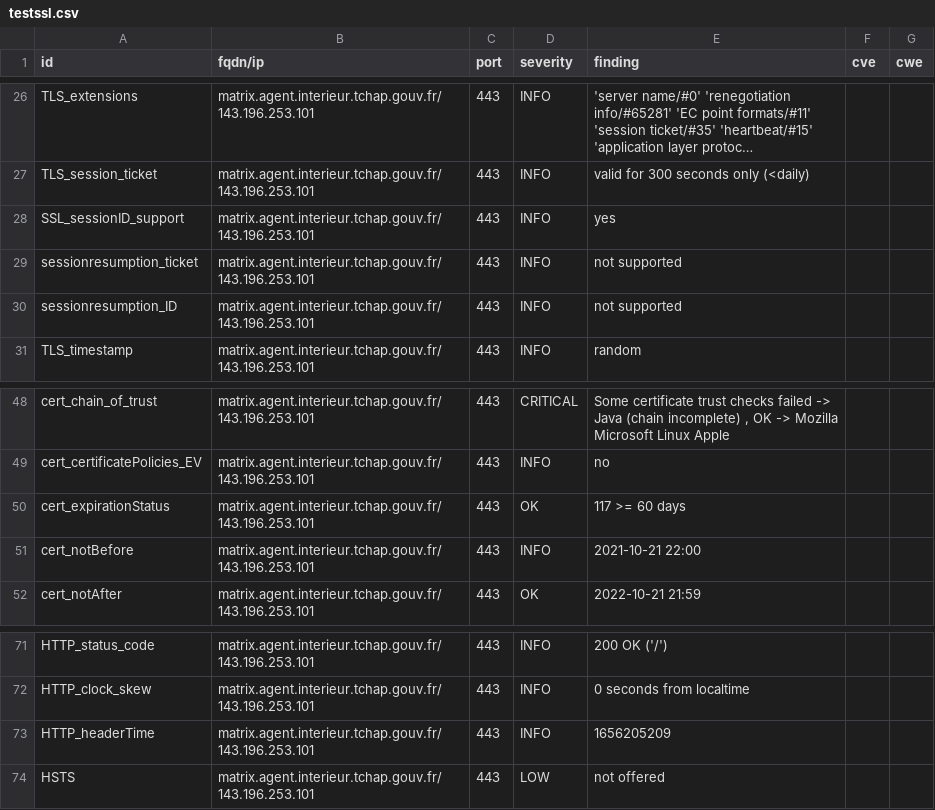
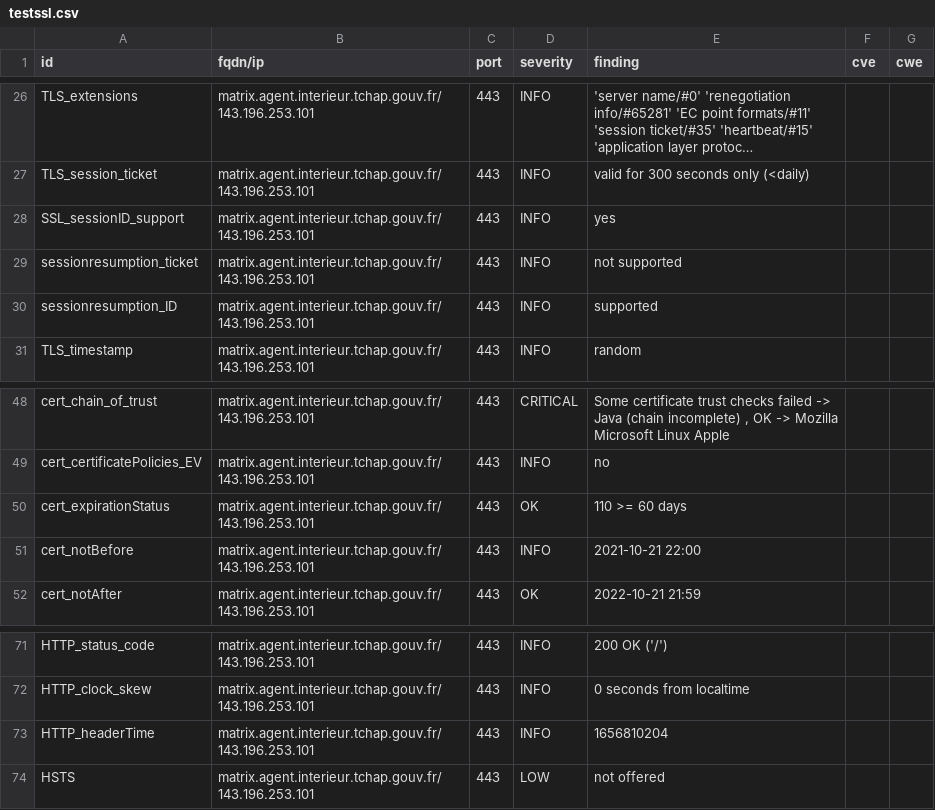
Before and after one commit to tchapgouv/dashlord, a CSV file: results/aHR0cHM6Ly9tYXRyaXguYWdlbnQuaW50ZXJpZXVyLnRjaGFwLmdvdXYuZnI=/testssl.csv, drawn as a sheet; only a part is shown, gaps mark what is left out; long unchanged cells end in ….

```diff
--- a/results/aHR0cHM6Ly9tYXRyaXguYWdlbnQuaW50ZXJpZXVyLnRjaGFwLmdvdXYuZnI=/testssl.csv
+++ b/results/aHR0cHM6Ly9tYXRyaXguYWdlbnQuaW50ZXJpZXVyLnRjaGFwLmdvdXYuZnI=/testssl.csv
@@ -29,3 +29,3 @@
 "sessionresumption_ticket","matrix.agent.interieur.tchap.gouv.fr/143.196.253.101","443","INFO","not supported","",""
-"sessionresumption_ID","matrix.agent.interieur.tchap.gouv.fr/143.196.253.101","443","INFO","not supported","",""
+"sessionresumption_ID","matrix.agent.interieur.tchap.gouv.fr/143.196.253.101","443","INFO","supported","",""
 "TLS_timestamp","matrix.agent.interieur.tchap.gouv.fr/143.196.253.101","443","INFO","random","",""
@@ -49,3 +49,3 @@
 "cert_certificatePolicies_EV","matrix.agent.interieur.tchap.gouv.fr/143.196.253.101","443","INFO","no","",""
-"cert_expirationStatus","matrix.agent.interieur.tchap.gouv.fr/143.196.253.101","443","OK","117 >= 60 days","",""
+"cert_expirationStatus","matrix.agent.interieur.tchap.gouv.fr/143.196.253.101","443","OK","110 >= 60 days","",""
 "cert_notBefore","matrix.agent.interieur.tchap.gouv.fr/143.196.253.101","443","INFO","2021-10-21 22:00","",""
@@ -72,3 +72,3 @@
 "HTTP_clock_skew","matrix.agent.interieur.tchap.gouv.fr/143.196.253.101","443","INFO","0 seconds from localtime","",""
-"HTTP_headerTime","matrix.agent.interieur.tchap.gouv.fr/143.196.253.101","443","INFO","1656205209","",""
+"HTTP_headerTime","matrix.agent.interieur.tchap.gouv.fr/143.196.253.101","443","INFO","1656810204","",""
 "HSTS","matrix.agent.interieur.tchap.gouv.fr/143.196.253.101","443","LOW","not offered","",""
```
Also changed, not shown: 12 other files.
